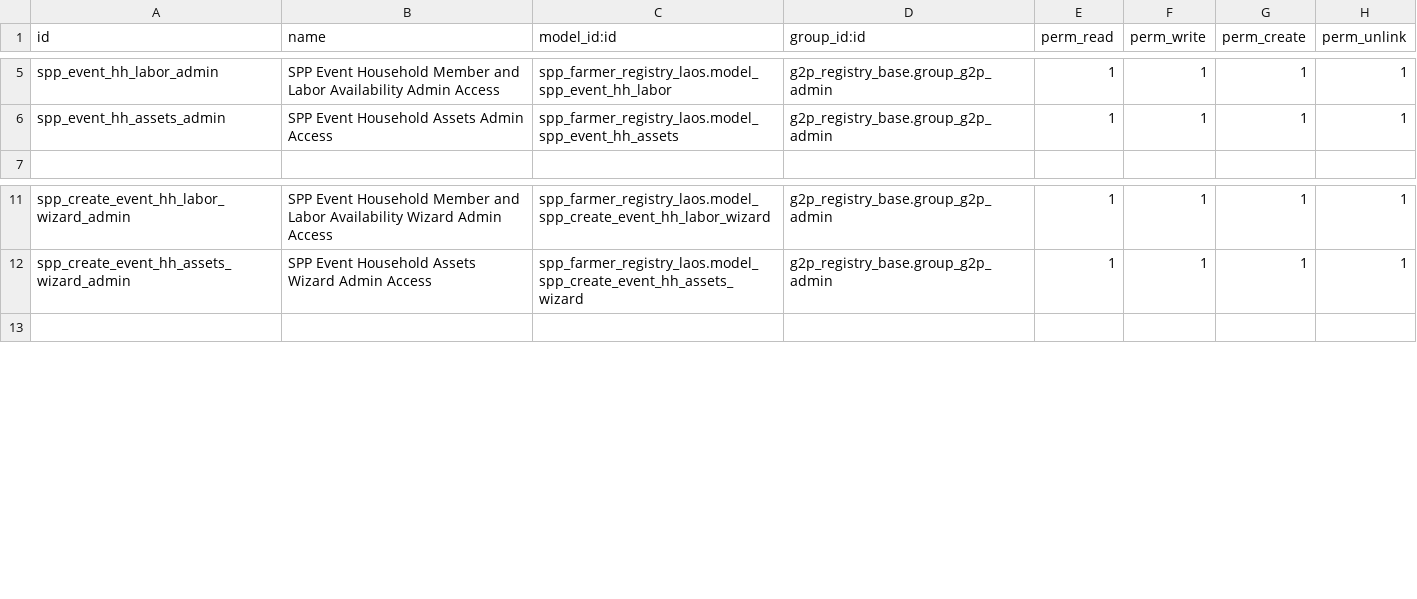
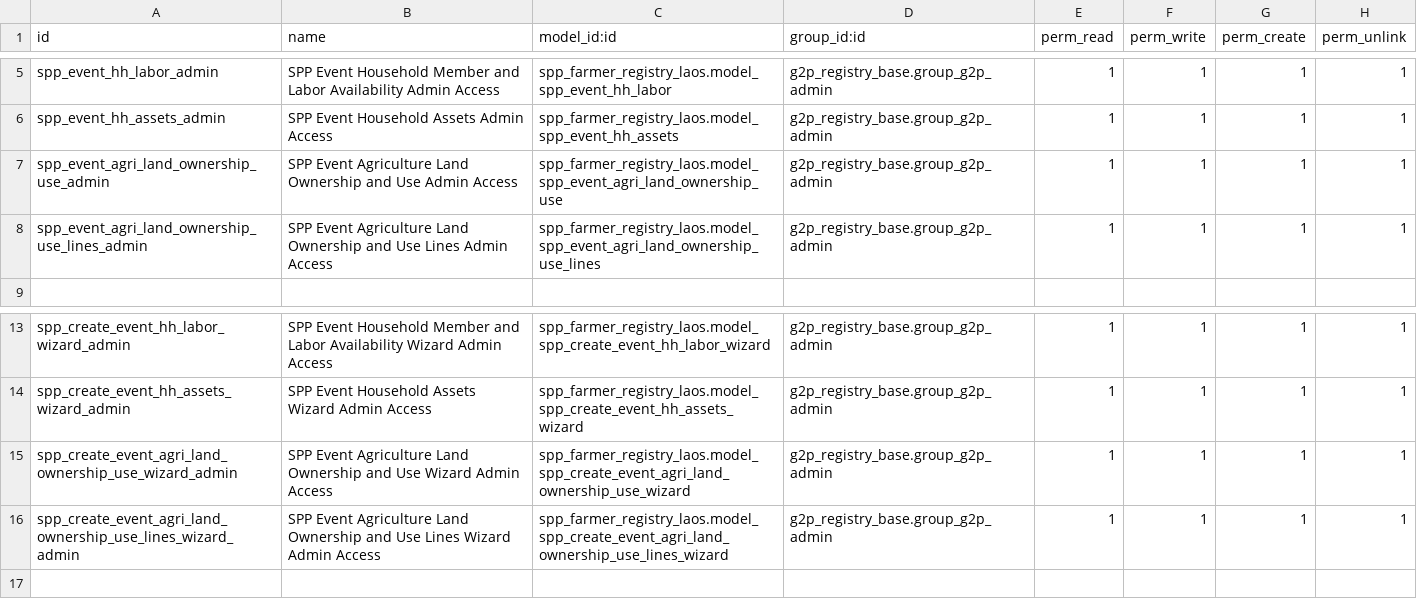
Before and after one commit to OpenSPP/openspp-modules, a CSV file: spp_farmer_registry_laos/security/ir.model.access.csv, drawn as a sheet; only a part is shown, gaps mark what is left out.

Commit message:
fix ownership event data UI and functions

```diff
--- a/spp_farmer_registry_laos/security/ir.model.access.csv
+++ b/spp_farmer_registry_laos/security/ir.model.access.csv
@@ -6,2 +6,4 @@ spp_event_hh_labor_admin,SPP Event Household Member and Labor Availability Admin
 spp_event_hh_assets_admin,SPP Event Household Assets Admin Access,spp_farmer_registry_laos.model_spp_event_hh_assets,g2p_registry_base.group_g2p_admin,1,1,1,1
+spp_event_agri_land_ownership_use_admin,SPP Event Agriculture Land Ownership and Use Admin Access,spp_farmer_registry_laos.model_spp_event_agri_land_ownership_use,g2p_registry_base.group_g2p_admin,1,1,1,1
+spp_event_agri_land_ownership_use_lines_admin,SPP Event Agriculture Land Ownership and Use Lines Admin Access,spp_farmer_registry_laos.model_spp_event_agri_land_ownership_use_lines,g2p_registry_base.group_g2p_admin,1,1,1,1
 
@@ -12,2 +14,4 @@ spp_create_event_hh_labor_wizard_admin,SPP Event Household Member and Labor Avai
 spp_create_event_hh_assets_wizard_admin,SPP Event Household Assets Wizard Admin Access,spp_farmer_registry_laos.model_spp_create_event_hh_assets_wizard,g2p_registry_base.group_g2p_admin,1,1,1,1
+spp_create_event_agri_land_ownership_use_wizard_admin,SPP Event Agriculture Land Ownership and Use Wizard Admin Access,spp_farmer_registry_laos.model_spp_create_event_agri_land_ownership_use_wizard,g2p_registry_base.group_g2p_admin,1,1,1,1
+spp_create_event_agri_land_ownership_use_lines_wizard_admin,SPP Event Agriculture Land Ownership and Use Lines Wizard Admin Access,spp_farmer_registry_laos.model_spp_create_event_agri_land_ownership_use_lines_wizard,g2p_registry_base.group_g2p_admin,1,1,1,1
 
```
Also changed, not shown: 8 other files.
